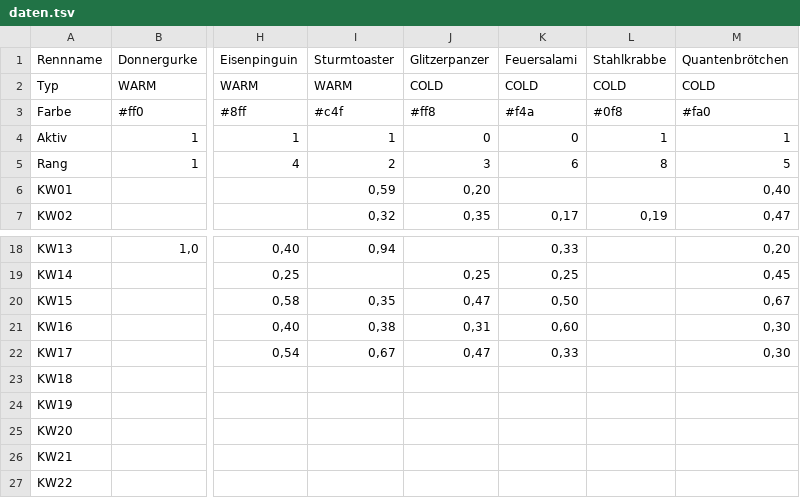
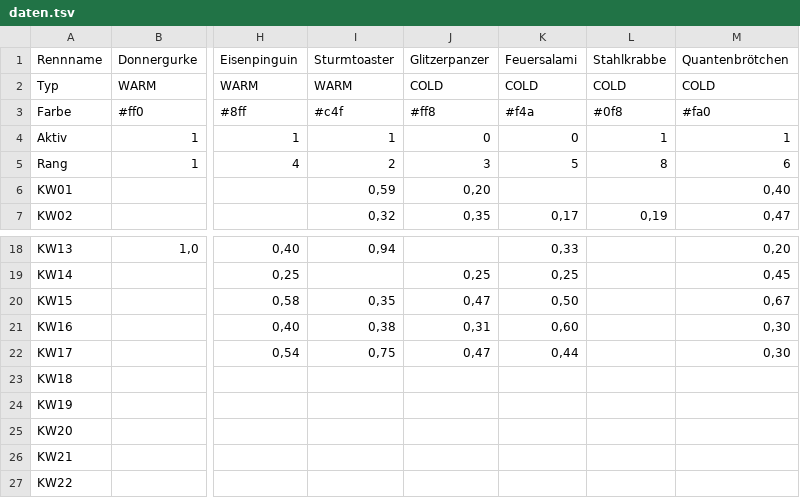
Before and after one commit to christianknoll-create/sdr, a TSV file: daten.tsv, drawn as a sheet; only a part is shown, gaps mark what is left out; the diff names each change by its address in the sheet, - before the commit and + after, or states it on an @@ line.

```diff
--- a/daten.tsv
+++ b/daten.tsv
-K5 (Feuersalami): 6
+K5 (Feuersalami): 5
-M5 (Quantenbrötchen): 5
+M5 (Quantenbrötchen): 6
-I22 (Sturmtoaster): 0,67
+I22 (Sturmtoaster): 0,75
-K22 (Feuersalami): 0,33
+K22 (Feuersalami): 0,44
```
Also changed, not shown: 1 other file.
